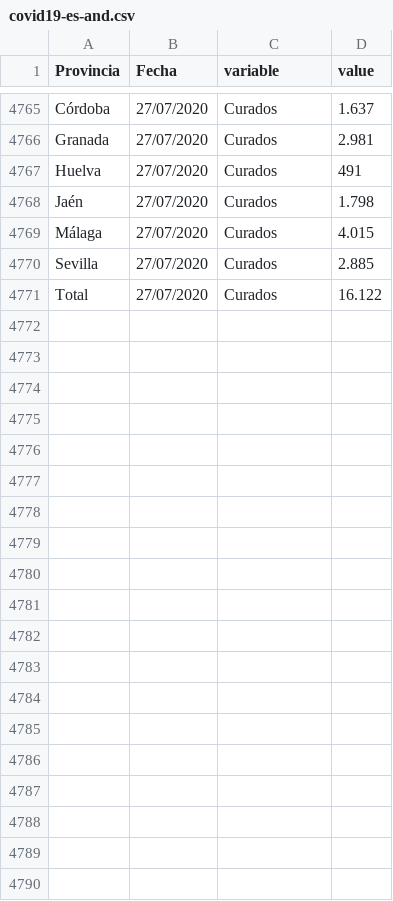
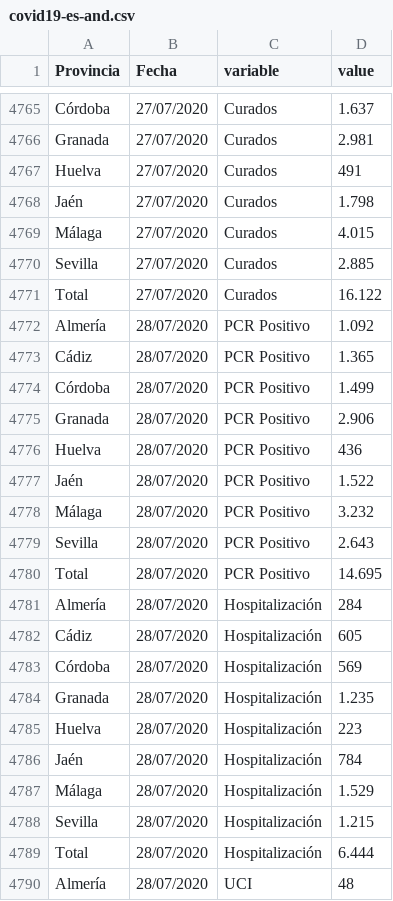
Before and after one commit to kfern/jupyter, a CSV file: covid19-es-and/covid19-es-and.csv, drawn as a sheet; only a part is shown, gaps mark what is left out; the diff covers the shown part only.

```diff
--- a/covid19-es-and/covid19-es-and.csv
+++ b/covid19-es-and/covid19-es-and.csv
@@ -4771 +4771,20 @@ Sevilla,27/07/2020,Curados,2.885
 Total,27/07/2020,Curados,16.122
+Almería,28/07/2020,PCR Positivo,1.092
+Cádiz,28/07/2020,PCR Positivo,1.365
+Córdoba,28/07/2020,PCR Positivo,1.499
+Granada,28/07/2020,PCR Positivo,2.906
+Huelva,28/07/2020,PCR Positivo,436
+Jaén,28/07/2020,PCR Positivo,1.522
+Málaga,28/07/2020,PCR Positivo,3.232
+Sevilla,28/07/2020,PCR Positivo,2.643
+Total,28/07/2020,PCR Positivo,14.695
+Almería,28/07/2020,Hospitalización,284
+Cádiz,28/07/2020,Hospitalización,605
+Córdoba,28/07/2020,Hospitalización,569
+Granada,28/07/2020,Hospitalización,1.235
+Huelva,28/07/2020,Hospitalización,223
+Jaén,28/07/2020,Hospitalización,784
+Málaga,28/07/2020,Hospitalización,1.529
+Sevilla,28/07/2020,Hospitalización,1.215
+Total,28/07/2020,Hospitalización,6.444
+Almería,28/07/2020,UCI,48
```
Also changed, not shown: 26 added rows elsewhere in this file, 1 other file.
